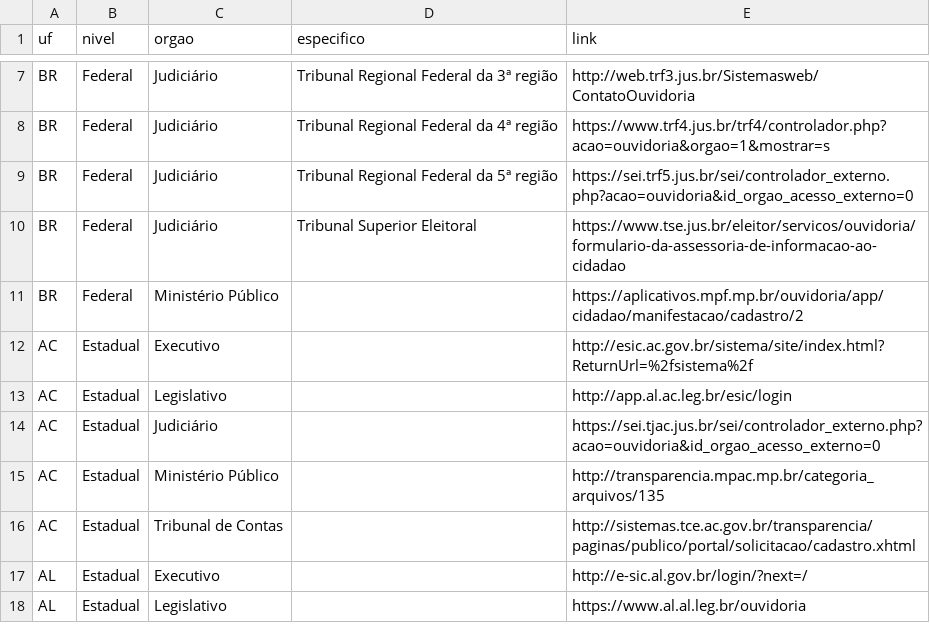
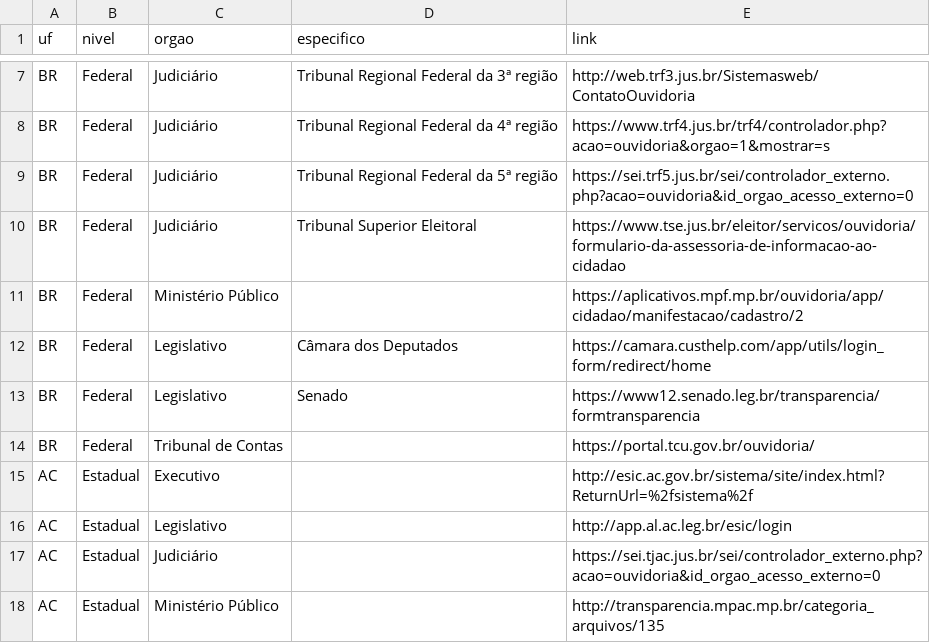
Before and after one commit to Transparencia-Brasil/aep-chatbot-api, a CSV file: data/sics.csv, drawn as a sheet; only a part is shown, gaps mark what is left out; the shorter side is filled out with more unchanged rows; the diff names each change by its address in the sheet, - before the commit and + after, or states it on an @@ line.

Commit message:
Adiciona novos links para sic

```diff
--- a/data/sics.csv
+++ b/data/sics.csv
+row 12: BR | Federal | Legislativo | Câmara dos Deputados | https://camara.custhelp.com/app/utils/login_form/redirect/home
+row 13: BR | Federal | Legislativo | Senado | https://www12.senado.leg.br/transparencia/formtransparencia
+row 14: BR | Federal | Tribunal de Contas |  | https://portal.tcu.gov.br/ouvidoria/
```
